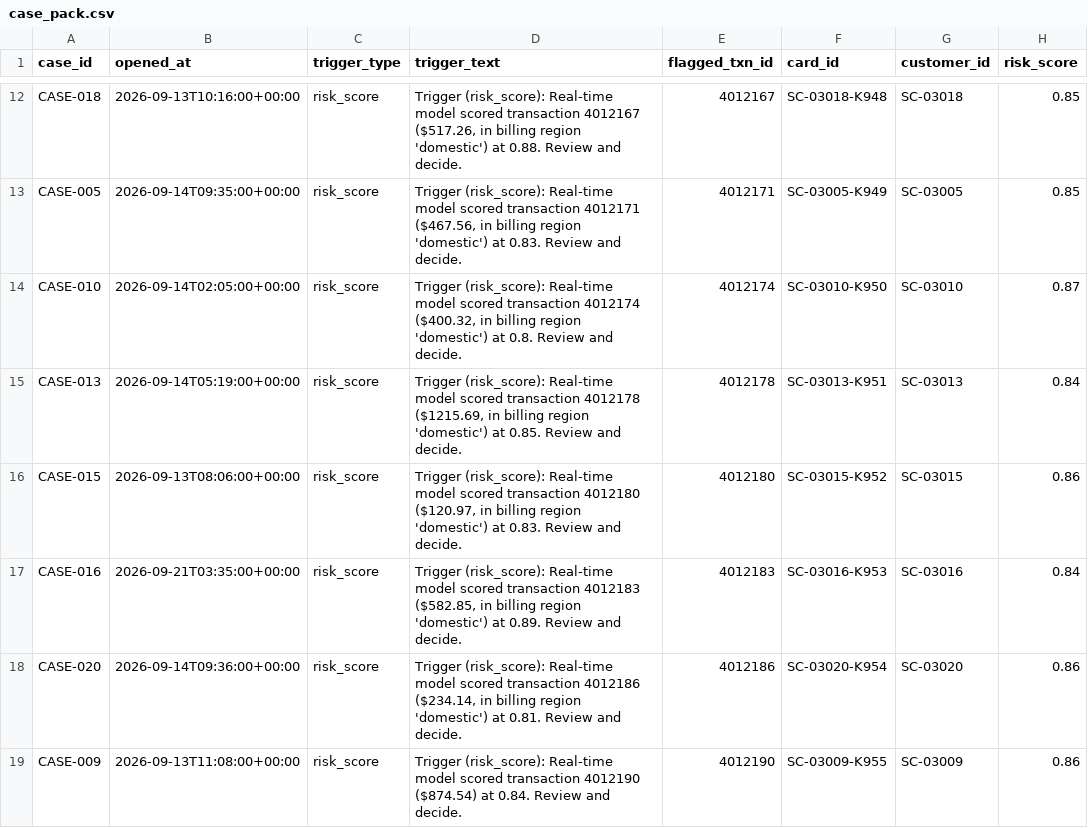
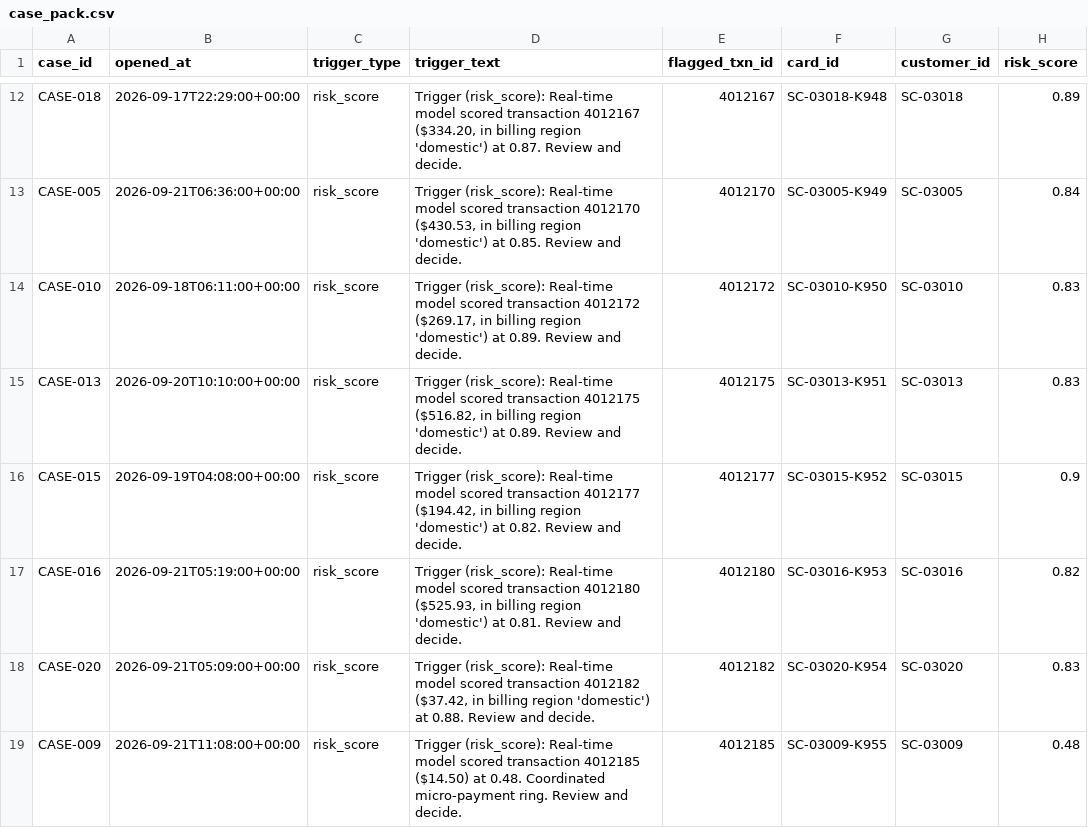
Before and after one commit to shaikmohammedyasin-create/hhgoa-sentinel-console, a CSV file: data/synthetic/case_pack.csv, drawn as a sheet; only a part is shown, gaps mark what is left out; the diff covers the shown part only; the diff names each change by its address in the sheet, - before the commit and + after, or states it on an @@ line.

```diff
--- a/data/synthetic/case_pack.csv
+++ b/data/synthetic/case_pack.csv
-B12 (opened_at): 2026-09-13T10:16:00+00:00
+B12 (opened_at): 2026-09-17T22:29:00+00:00
-D12 (trigger_text): …transaction 4012167 ($517.26, in billing region 'domestic') at 0.88. Review and…
+D12 (trigger_text): …transaction 4012167 ($334.20, in billing region 'domestic') at 0.87. Review and…
-H12 (risk_score): 0.85
+H12 (risk_score): 0.89
-B13 (opened_at): 2026-09-14T09:35:00+00:00
+B13 (opened_at): 2026-09-21T06:36:00+00:00
-D13 (trigger_text): …scored transaction 4012171 ($467.56, in billing region 'domestic') at 0.83. Review and…
+D13 (trigger_text): …scored transaction 4012170 ($430.53, in billing region 'domestic') at 0.85. Review and…
-E13 (flagged_txn_id): 4012171
+E13 (flagged_txn_id): 4012170
-H13 (risk_score): 0.85
+H13 (risk_score): 0.84
-B14 (opened_at): 2026-09-14T02:05:00+00:00
+B14 (opened_at): 2026-09-18T06:11:00+00:00
-D14 (trigger_text): …scored transaction 4012174 ($400.32, in billing region 'domestic') at 0.8. Review and…
+D14 (trigger_text): …scored transaction 4012172 ($269.17, in billing region 'domestic') at 0.89. Review and…
-E14 (flagged_txn_id): 4012174
+E14 (flagged_txn_id): 4012172
-H14 (risk_score): 0.87
+H14 (risk_score): 0.83
-B15 (opened_at): 2026-09-14T05:19:00+00:00
+B15 (opened_at): 2026-09-20T10:10:00+00:00
-D15 (trigger_text): …scored transaction 4012178 ($1215.69, in billing region 'domestic') at 0.85. Review and…
+D15 (trigger_text): …scored transaction 4012175 ($516.82, in billing region 'domestic') at 0.89. Review and…
-E15 (flagged_txn_id): 4012178
+E15 (flagged_txn_id): 4012175
-H15 (risk_score): 0.84
+H15 (risk_score): 0.83
-B16 (opened_at): 2026-09-13T08:06:00+00:00
+B16 (opened_at): 2026-09-19T04:08:00+00:00
-D16 (trigger_text): …scored transaction 4012180 ($120.97, in billing region 'domestic') at 0.83. Review and…
+D16 (trigger_text): …scored transaction 4012177 ($194.42, in billing region 'domestic') at 0.82. Review and…
-E16 (flagged_txn_id): 4012180
+E16 (flagged_txn_id): 4012177
-H16 (risk_score): 0.86
+H16 (risk_score): 0.9
-B17 (opened_at): 2026-09-21T03:35:00+00:00
+B17 (opened_at): 2026-09-21T05:19:00+00:00
-D17 (trigger_text): …scored transaction 4012183 ($582.85, in billing region 'domestic') at 0.89. Review and…
+D17 (trigger_text): …scored transaction 4012180 ($525.93, in billing region 'domestic') at 0.81. Review and…
-E17 (flagged_txn_id): 4012183
+E17 (flagged_txn_id): 4012180
-H17 (risk_score): 0.84
+H17 (risk_score): 0.82
-B18 (opened_at): 2026-09-14T09:36:00+00:00
+B18 (opened_at): 2026-09-21T05:09:00+00:00
-D18 (trigger_text): …scored transaction 4012186 ($234.14, in billing region 'domestic') at 0.81. Review and…
+D18 (trigger_text): …scored transaction 4012182 ($37.42, in billing region 'domestic') at 0.88. Review and…
-E18 (flagged_txn_id): 4012186
+E18 (flagged_txn_id): 4012182
-H18 (risk_score): 0.86
+H18 (risk_score): 0.83
-B19 (opened_at): 2026-09-13T11:08:00+00:00
+B19 (opened_at): 2026-09-21T11:08:00+00:00
-D19 (trigger_text): …scored transaction 4012190 ($874.54) at 0.84. Review and…
+D19 (trigger_text): …scored transaction 4012185 ($14.50) at 0.48. Coordinated micro-payment ring. Review and…
-E19 (flagged_txn_id): 4012190
+E19 (flagged_txn_id): 4012185
-H19 (risk_score): 0.86
+H19 (risk_score): 0.48
```
Also changed, not shown: 40 edited cells elsewhere in this file, data/synthetic/closed_cases_history.csv, data/synthetic/identity.csv, 25 other files.
